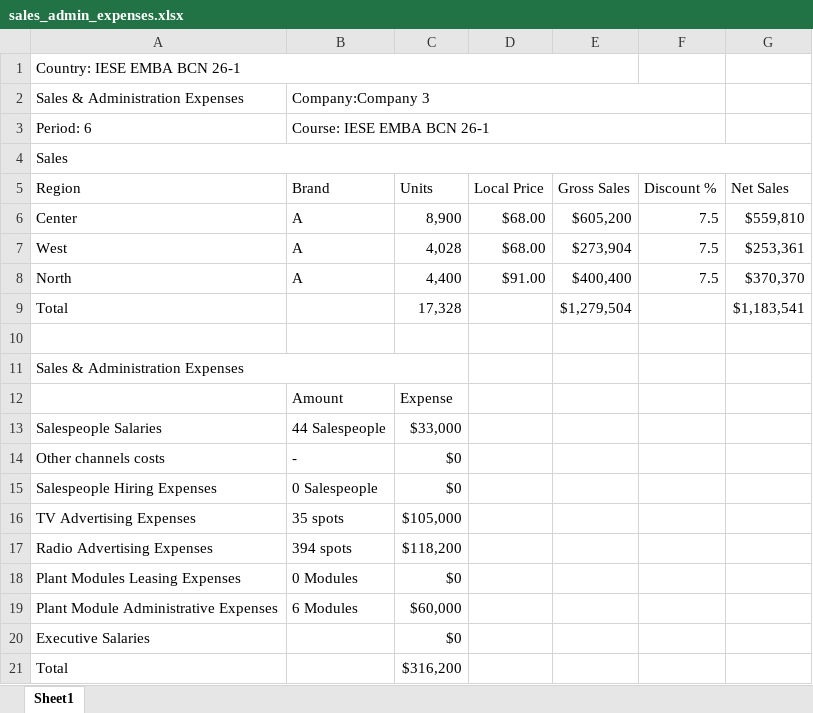
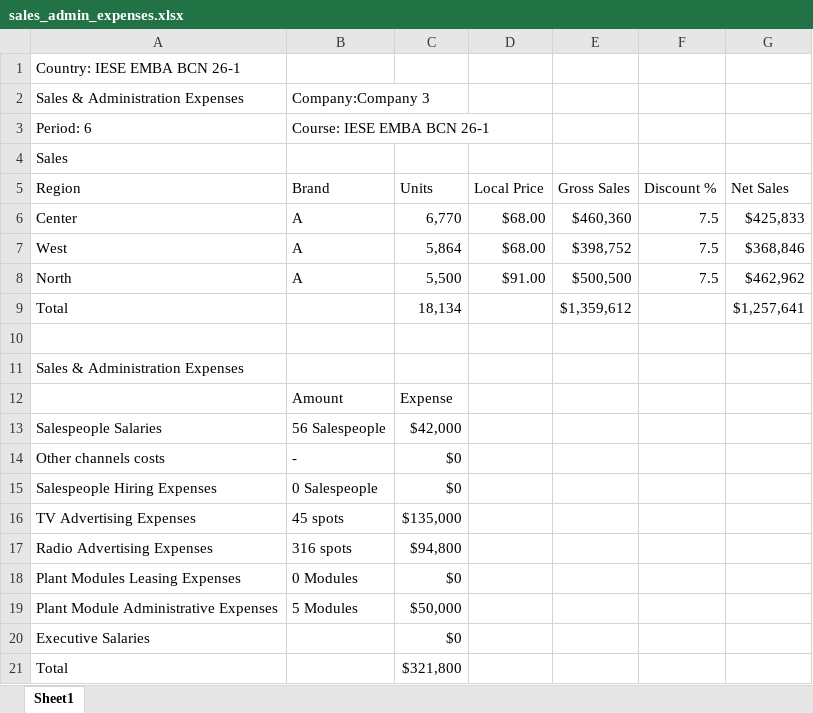
Before and after one commit to harellich12/exsim_dashboard, an Excel workbook: CMO Dashboard/data/sales_admin_expenses.xlsx, sheet Sheet1, drawn as a sheet; values as stored, in another font and other column widths than the file's, no cell formats; removed rows and columns are numbered as before the commit, all else as after; the diff names each change by its address in the sheet, - before the commit and + after, or states it on an @@ line.

```diff
--- a/CMO Dashboard/data/sales_admin_expenses.xlsx (sheet Sheet1)
+++ b/CMO Dashboard/data/sales_admin_expenses.xlsx (sheet Sheet1)
-A1:E1 merged
-B2:F2 merged
-B3:F3 merged
-A4:G4 merged
-C6: 8,900
+C6: 6,770
-E6: $605,200
+E6: $460,360
-G6: $559,810
+G6: $425,833
-C7: 4,028
+C7: 5,864
-E7: $273,904
+E7: $398,752
-G7: $253,361
+G7: $368,846
-C8: 4,400
+C8: 5,500
-E8: $400,400
+E8: $500,500
-G8: $370,370
+G8: $462,962
-row 9: Total |  | 17,328 |  | $1,279,504 |  | $1,183,541
+row 9: Total |  | 18,134 |  | $1,359,612 |  | $1,257,641
-A11:C11 merged
-B13: 44 Salespeople
+B13: 56 Salespeople
-C13: $33,000
+C13: $42,000
-B16: 35 spots
+B16: 45 spots
-C16: $105,000
+C16: $135,000
-B17: 394 spots
+B17: 316 spots
-C17: $118,200
+C17: $94,800
-B19: 6 Modules
+B19: 5 Modules
-C19: $60,000
+C19: $50,000
-C21: $316,200
+C21: $321,800
```
Also changed, not shown: cell formats, CMO Dashboard/CMO_Dashboard_Complete.xlsx, CMO Dashboard/data/Marketing Decisions.xlsx, 17 other files.
